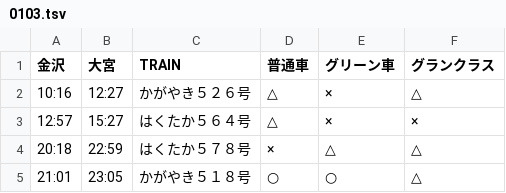
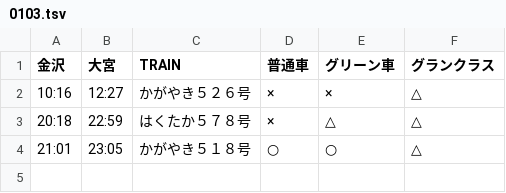
Before and after one commit to stockaitkenwaterman/DEPARTURES, a TSV file: 0103.tsv, drawn as a sheet.

```diff
--- a/0103.tsv
+++ b/0103.tsv
@@ -1,4 +1,3 @@
 金沢	大宮	TRAIN	普通車	グリーン車	グランクラス
-10:16	12:27	かがやき５２６号	△	×	△
-12:57	15:27	はくたか５６４号	△	×	×
+10:16	12:27	かがやき５２６号	×	×	△
 20:18	22:59	はくたか５７８号	×	△	△
```
Also changed, not shown: 0102.tsv, 1231.tsv.
